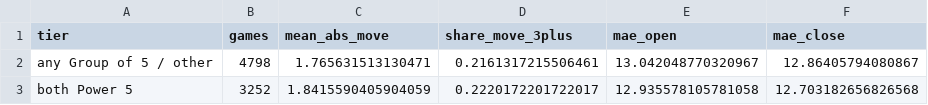
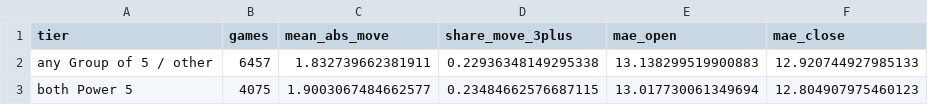
Before and after one commit to maxzipperman/value-finder, a CSV file: strategy-research/output/cfb_open_vs_close.csv, drawn as a sheet.

```diff
--- a/strategy-research/output/cfb_open_vs_close.csv
+++ b/strategy-research/output/cfb_open_vs_close.csv
@@ -1,3 +1,3 @@
 tier,games,mean_abs_move,share_move_3plus,mae_open,mae_close
-any Group of 5 / other,4798,1.765631513130471,0.2161317215506461,13.042048770320967,12.86405794080867
-both Power 5,3252,1.8415590405904059,0.2220172201722017,12.935578105781058,12.703182656826568
+any Group of 5 / other,6457,1.832739662381911,0.22936348149295338,13.138299519900883,12.920744927985133
+both Power 5,4075,1.9003067484662577,0.23484662576687115,13.017730061349694,12.804907975460123
```
Also changed, not shown: strategy-research/output/calibration_slopes.csv, strategy-research/output/line_moves.csv, 10 other files.
